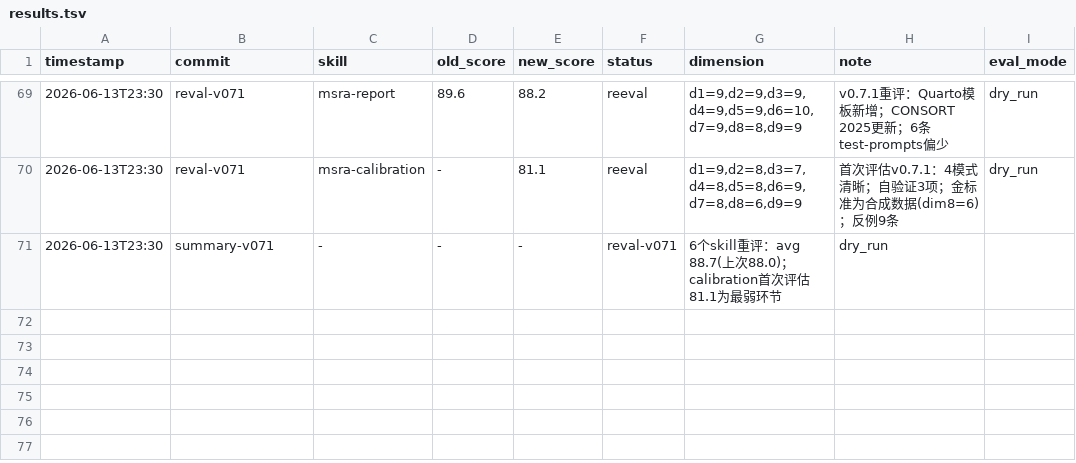
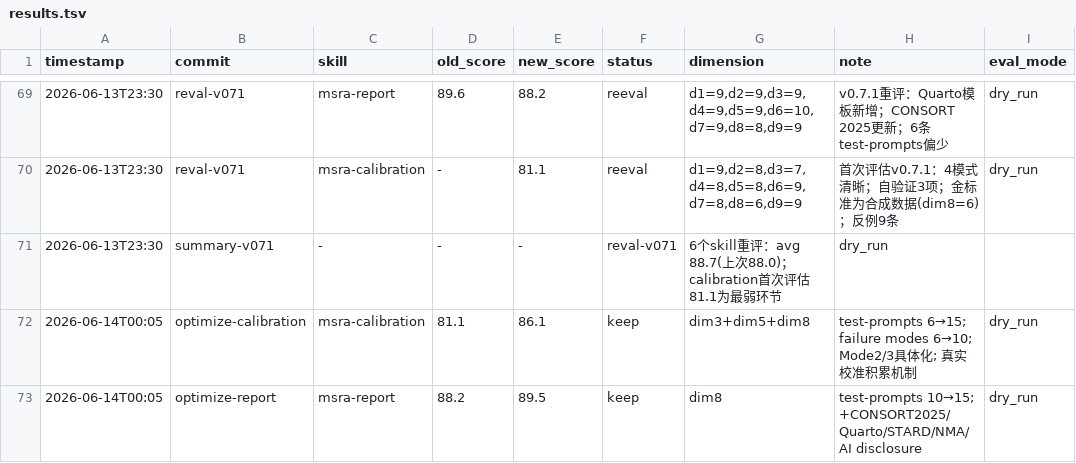
Before and after one commit to boangus/medical-stats-research-assistant-for-claude-code, a TSV file: .darwin-results/results.tsv, drawn as a sheet; only a part is shown, gaps mark what is left out.

Commit message:
eval: post-optimization scores - calibration 81.1->86.1, report 88.2->89.5

```diff
--- a/.darwin-results/results.tsv
+++ b/.darwin-results/results.tsv
@@ -71 +71,3 @@ timestamp	commit	skill	old_score	new_score	status	dimension	note	eval_mode
 2026-06-13T23:30	summary-v071	-	-	-	reval-v071	6个skill重评：avg 88.7(上次88.0)；calibration首次评估81.1为最弱环节	dry_run
+2026-06-14T00:05	optimize-calibration	msra-calibration	81.1	86.1	keep	dim3+dim5+dim8	test-prompts 6→15; failure modes 6→10; Mode2/3具体化; 真实校准积累机制	dry_run
+2026-06-14T00:05	optimize-report	msra-report	88.2	89.5	keep	dim8	test-prompts 10→15; +CONSORT2025/Quarto/STARD/NMA/AI disclosure	dry_run
```
